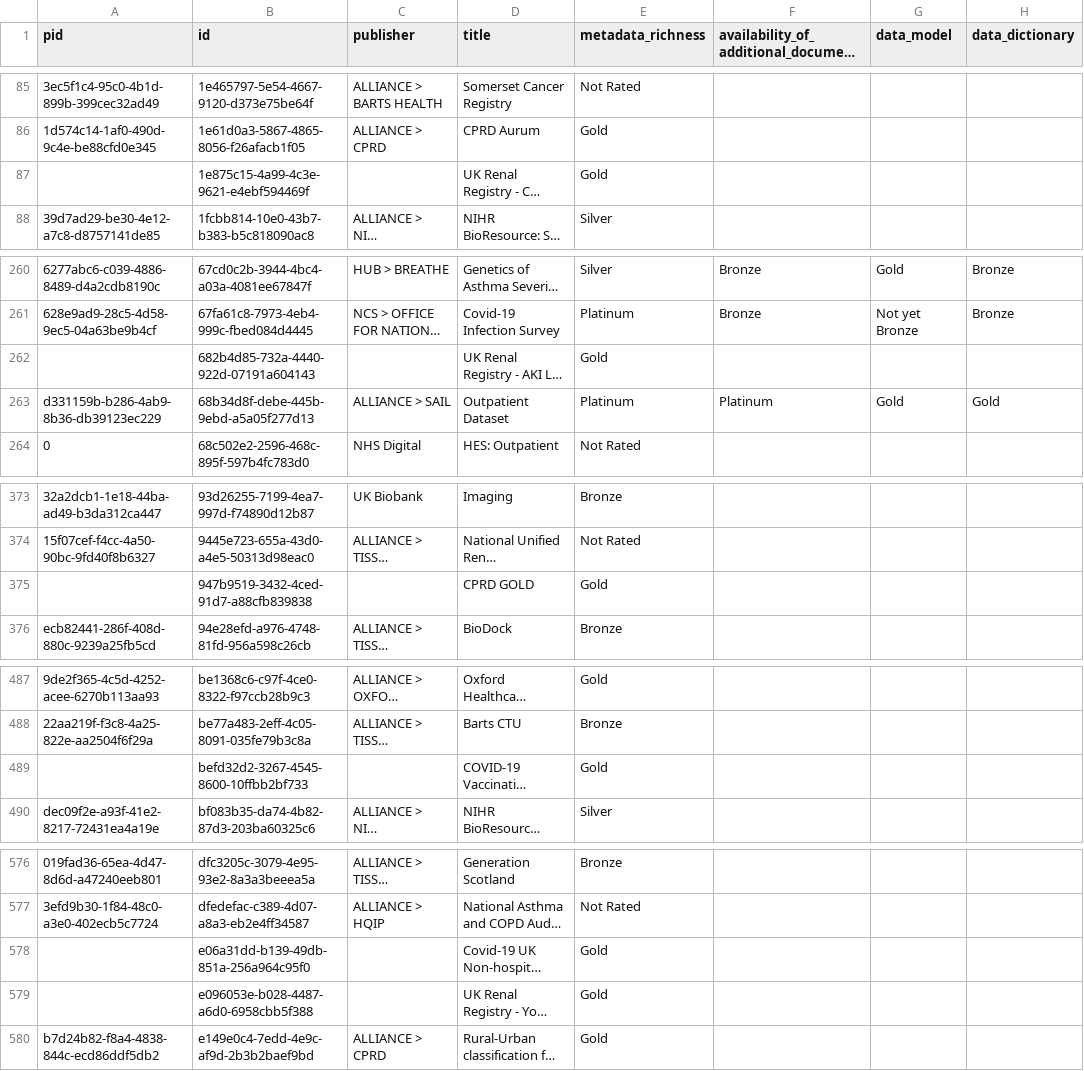
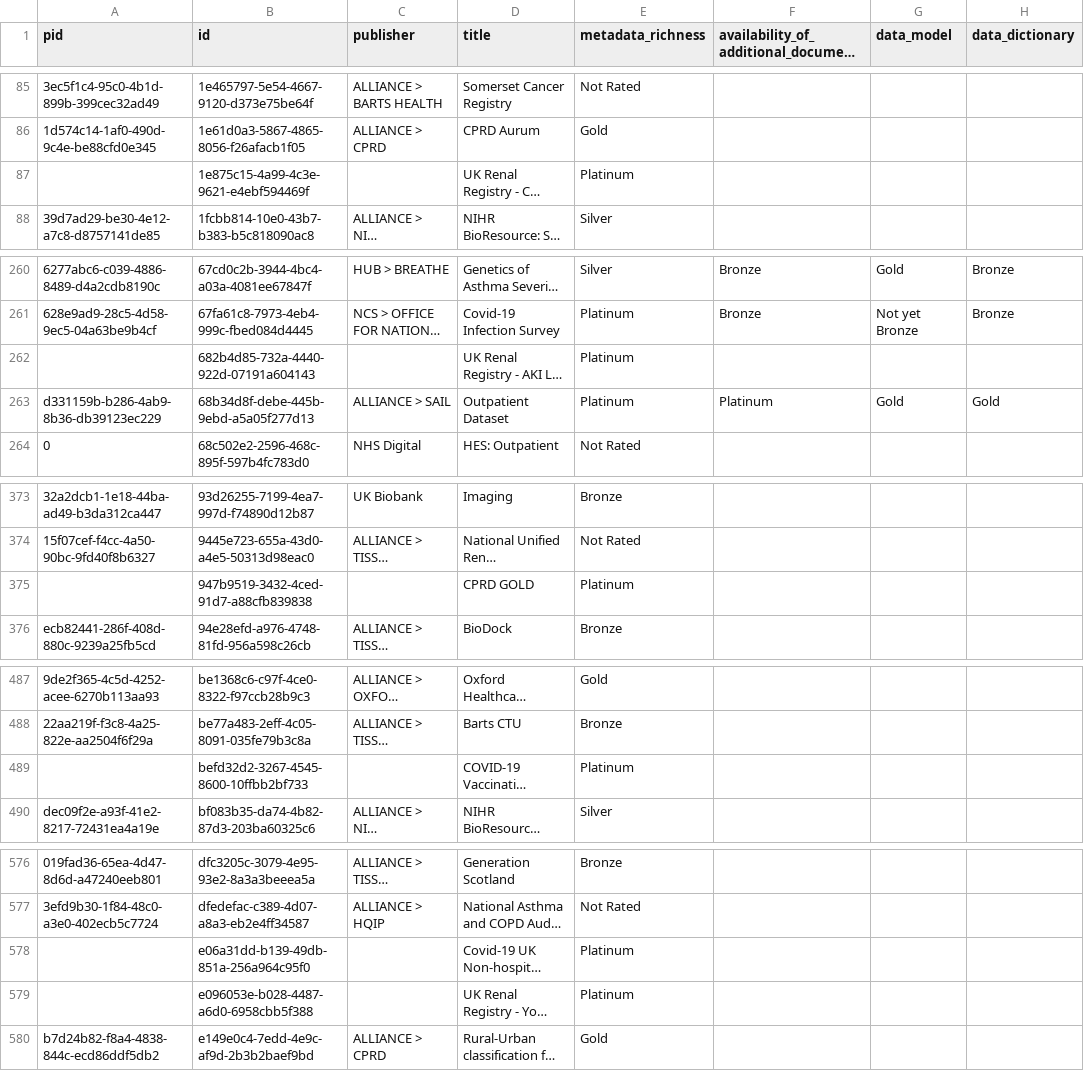
Before and after one commit to HDRUK/datasets, a CSV file: reports/data_utility.csv, drawn as a sheet; only a part is shown, gaps mark what is left out; long unchanged cells end in …; the diff covers the shown part only; the diff names each change by its address in the sheet, - before the commit and + after, or states it on an @@ line.

Commit message:
Commit new datasets

```diff
--- a/reports/data_utility.csv
+++ b/reports/data_utility.csv
-E87 (metadata_richness): Gold
+E87 (metadata_richness): Platinum
-E262 (metadata_richness): Gold
+E262 (metadata_richness): Platinum
-E375 (metadata_richness): Gold
+E375 (metadata_richness): Platinum
-E489 (metadata_richness): Gold
+E489 (metadata_richness): Platinum
-E578:E579 (metadata_richness): Gold
+E578:E579 (metadata_richness): Platinum
```
Also changed, not shown: 2 edited cells elsewhere in this file, reports/latest/metadata_quality.v2.csv, reports/metadata_quality.csv, 10 other files.
